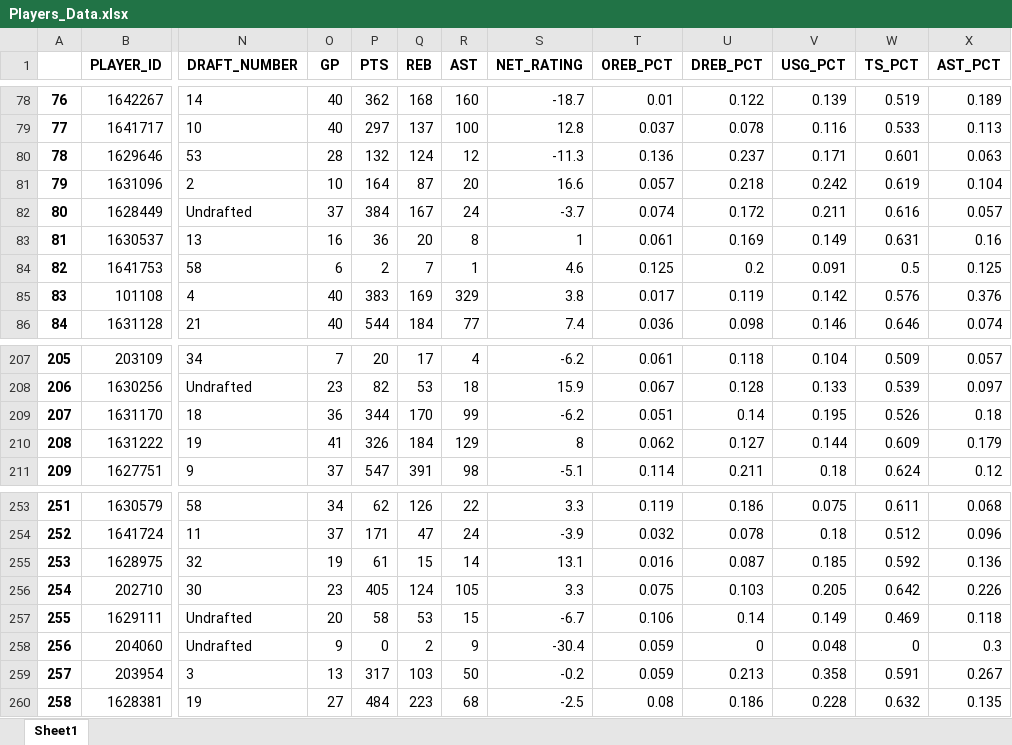
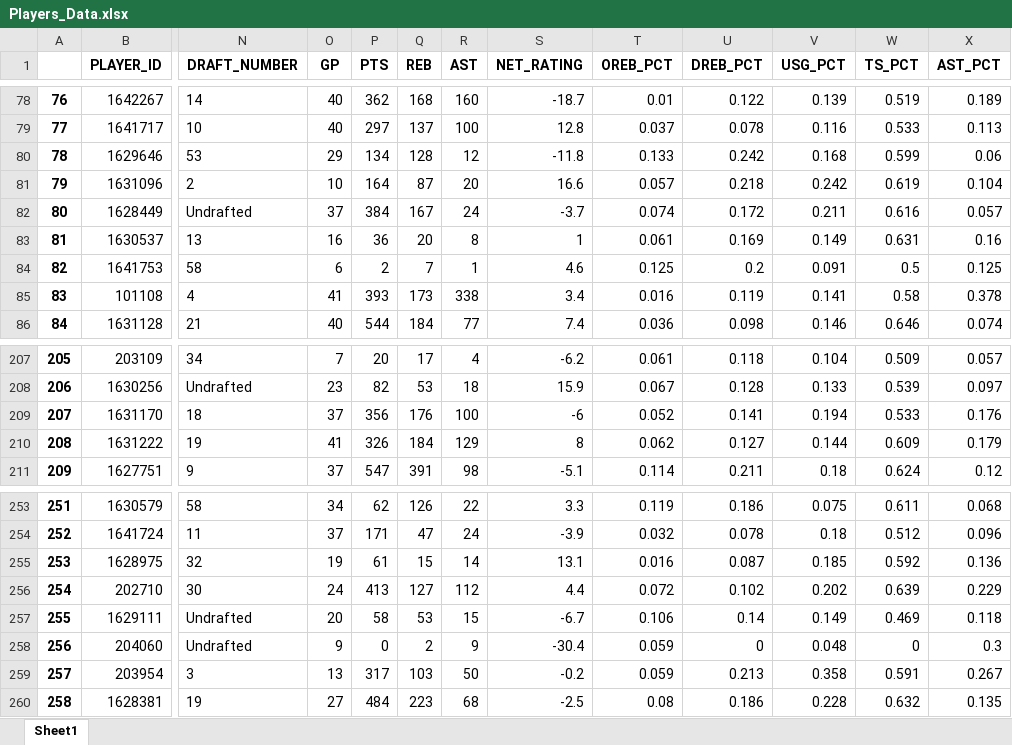
Before and after one commit to ansh-mujral/nbapreds, an Excel workbook: Players_Data.xlsx, sheet Sheet1, drawn as a sheet; only a part is shown, gaps mark what is left out; values as stored, in another font and other column widths than the file's, no borders; the diff covers the shown part only; the diff names each change by its address in the sheet, - before the commit and + after, or states it on an @@ line.

Commit message:
New model w/ new features, fixed some fundamental methods
Added a new model with new features which currently has less accuracy than the current one but with further data I think it will be better. Also changed the way a few methods worked so we could finally add names with Jr. so I added Michael Porter Jr. and Jaren Jackson Jr.

```diff
--- a/Players_Data.xlsx (sheet Sheet1)
+++ b/Players_Data.xlsx (sheet Sheet1)
-O80 (GP): 28
+O80 (GP): 29
-P80 (PTS): 132
+P80 (PTS): 134
-Q80 (REB): 124
+Q80 (REB): 128
-S80 (NET_RATING): -11.3
+S80 (NET_RATING): -11.8
-T80 (OREB_PCT): 0.136
+T80 (OREB_PCT): 0.133
-U80 (DREB_PCT): 0.237
+U80 (DREB_PCT): 0.242
-V80 (USG_PCT): 0.171
+V80 (USG_PCT): 0.168
-W80 (TS_PCT): 0.601
+W80 (TS_PCT): 0.599
-X80 (AST_PCT): 0.063
+X80 (AST_PCT): 0.06
-O85 (GP): 40
+O85 (GP): 41
-P85 (PTS): 383
+P85 (PTS): 393
-Q85 (REB): 169
+Q85 (REB): 173
-R85 (AST): 329
+R85 (AST): 338
-S85 (NET_RATING): 3.8
+S85 (NET_RATING): 3.4
-T85 (OREB_PCT): 0.017
+T85 (OREB_PCT): 0.016
-V85 (USG_PCT): 0.142
+V85 (USG_PCT): 0.141
-W85 (TS_PCT): 0.576
+W85 (TS_PCT): 0.58
-X85 (AST_PCT): 0.376
+X85 (AST_PCT): 0.378
-O209 (GP): 36
+O209 (GP): 37
-P209 (PTS): 344
+P209 (PTS): 356
-Q209 (REB): 170
+Q209 (REB): 176
-R209 (AST): 99
+R209 (AST): 100
-S209 (NET_RATING): -6.2
+S209 (NET_RATING): -6
-T209 (OREB_PCT): 0.051
+T209 (OREB_PCT): 0.052
-U209 (DREB_PCT): 0.14
+U209 (DREB_PCT): 0.141
-V209 (USG_PCT): 0.195
+V209 (USG_PCT): 0.194
-W209 (TS_PCT): 0.526
+W209 (TS_PCT): 0.533
-X209 (AST_PCT): 0.18
+X209 (AST_PCT): 0.176
-O256 (GP): 23
+O256 (GP): 24
-P256 (PTS): 405
+P256 (PTS): 413
-Q256 (REB): 124
+Q256 (REB): 127
-R256 (AST): 105
+R256 (AST): 112
-S256 (NET_RATING): 3.3
+S256 (NET_RATING): 4.4
-T256 (OREB_PCT): 0.075
+T256 (OREB_PCT): 0.072
-U256 (DREB_PCT): 0.103
+U256 (DREB_PCT): 0.102
-V256 (USG_PCT): 0.205
+V256 (USG_PCT): 0.202
-W256 (TS_PCT): 0.642
+W256 (TS_PCT): 0.639
-X256 (AST_PCT): 0.226
+X256 (AST_PCT): 0.229
```
Also changed, not shown: 184 edited cells elsewhere in this sheet, 59 other files.
